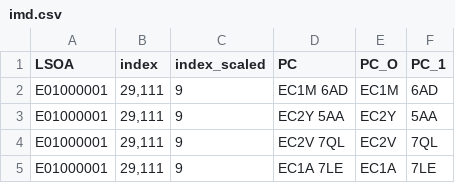
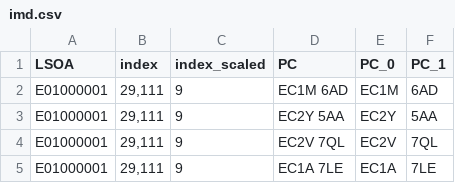
Before and after one commit to elliott-fogg/HESTIA, a CSV file: danka/imd.csv, drawn as a sheet; only a part is shown.

```diff
--- a/danka/imd.csv
+++ b/danka/imd.csv
@@ -1,2 +1,2 @@
-LSOA,index,index_scaled,PC,PC_O,PC_1
+LSOA,index,index_scaled,PC,PC_0,PC_1
 E01000001,"29,111",9,EC1M 6AD,EC1M,6AD
```
Also changed, not shown: 1 other file.
